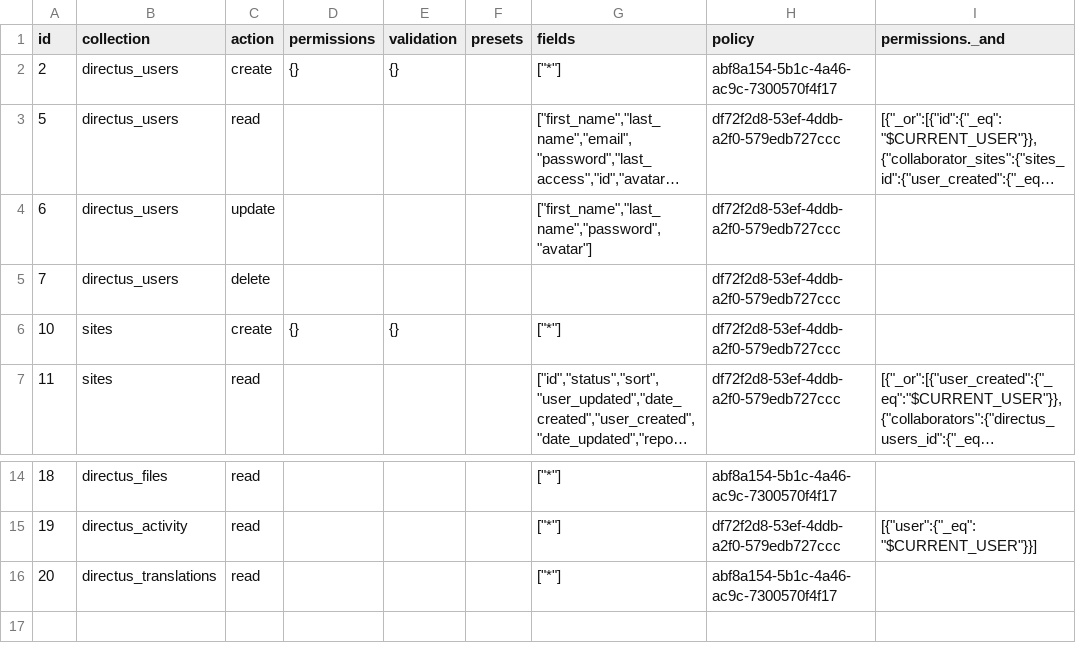
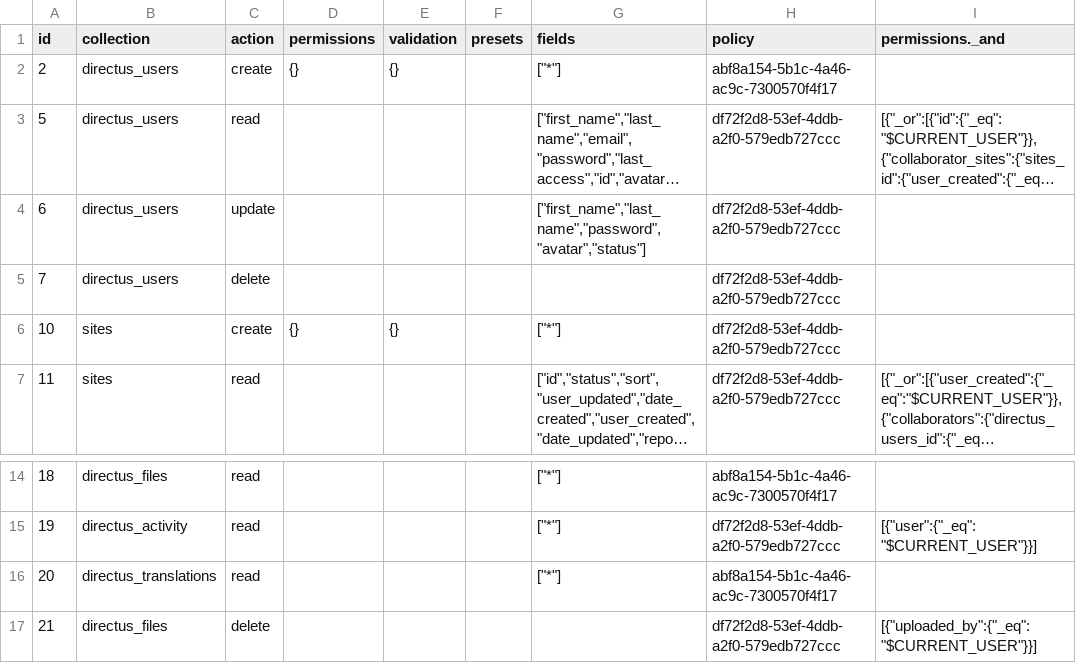
Before and after one commit to decapbridge/decapbridge-api, a CSV file: config/directus_permissions.csv, drawn as a sheet; only a part is shown, gaps mark what is left out; long unchanged cells end in …; the diff names each change by its address in the sheet, - before the commit and + after, or states it on an @@ line.

```diff
--- a/config/directus_permissions.csv
+++ b/config/directus_permissions.csv
-G4 (fields): ["first_name","last_name","password","avatar"]
+G4 (fields): ["first_name","last_name","password","avatar","status"]
+row 17: 21 | directus_files | delete |  |  |  |  | df72f2d8-53ef-4ddb-a2f0-579edb727ccc | [{"uploaded_by":{"_eq":"$CURRENT_USER"}}]
```
Also changed, not shown: config/directus_presets.csv, 1 other file.
